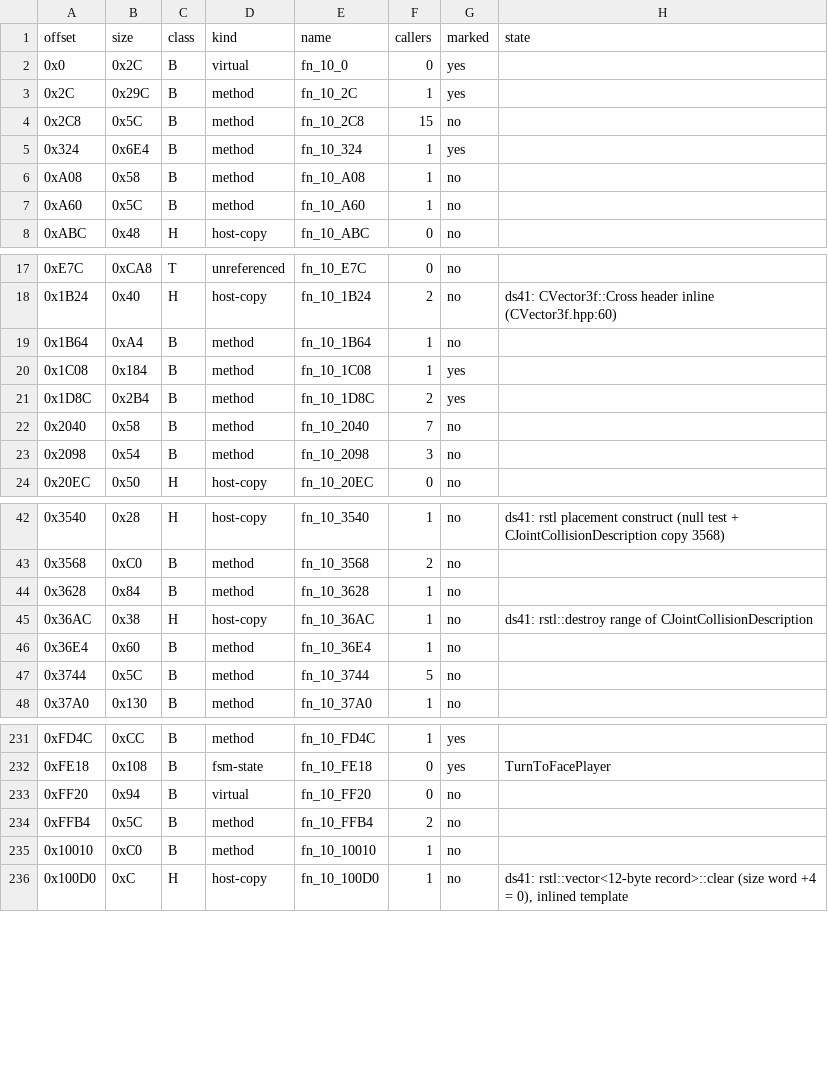
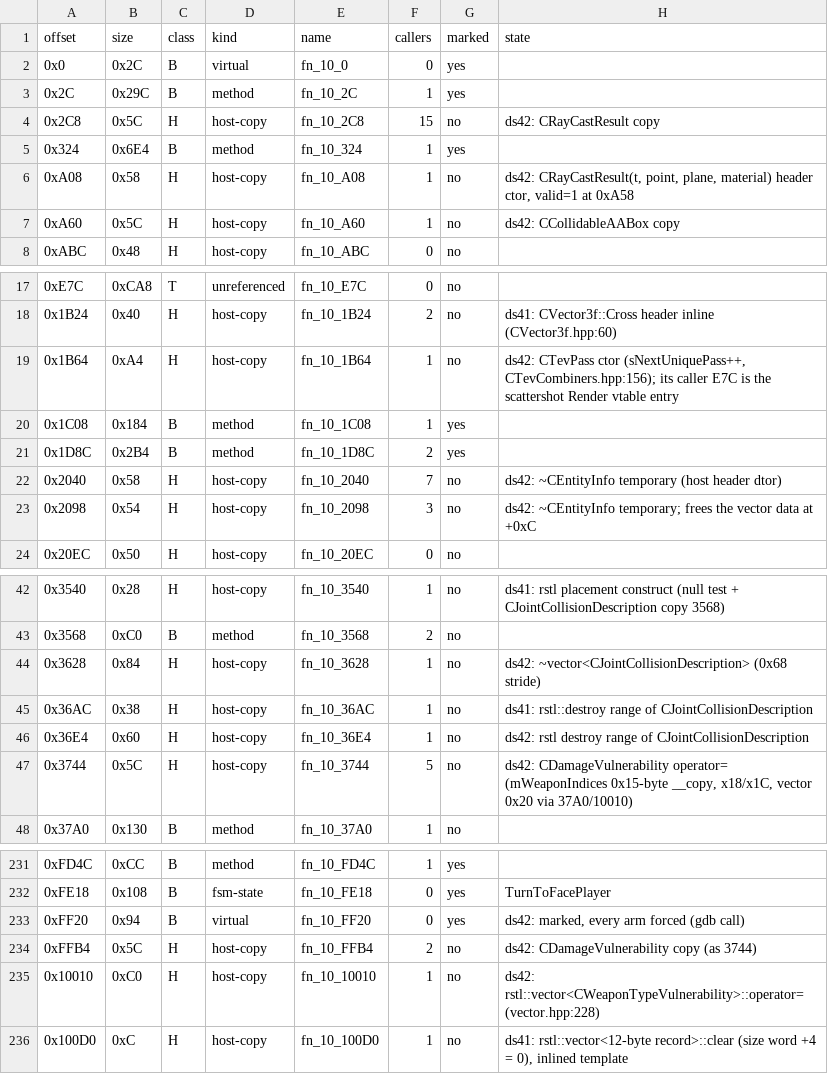
Before and after one commit to NitrosGits/MetroidPrime2Port-DSU, a TSV file: docs/module-analysis/DarkSamus_functions.tsv, drawn as a sheet; only a part is shown, gaps mark what is left out; the diff covers the shown part only.

Commit message:
DarkSamus ds42: F40C/FF20/1C6C8 marked (every arm forced by gdb call); 41 rows H (CDarkSamus member dtors, rstl/header ctors and copies; 20C2C host ctor matches, 21D14 = CAi's FSM2 load)

```diff
--- a/docs/module-analysis/DarkSamus_functions.tsv
+++ b/docs/module-analysis/DarkSamus_functions.tsv
@@ -3,6 +3,6 @@ offset	size	class	kind	name	callers	marked	state
 0x2C	0x29C	B	method	fn_10_2C	1	yes	
-0x2C8	0x5C	B	method	fn_10_2C8	15	no	
+0x2C8	0x5C	H	host-copy	fn_10_2C8	15	no	ds42: CRayCastResult copy
 0x324	0x6E4	B	method	fn_10_324	1	yes	
-0xA08	0x58	B	method	fn_10_A08	1	no	
-0xA60	0x5C	B	method	fn_10_A60	1	no	
+0xA08	0x58	H	host-copy	fn_10_A08	1	no	ds42: CRayCastResult(t, point, plane, material) header ctor, valid=1 at 0xA58
+0xA60	0x5C	H	host-copy	fn_10_A60	1	no	ds42: CCollidableAABox copy
 0xABC	0x48	H	host-copy	fn_10_ABC	0	no	
@@ -18,7 +18,7 @@ offset	size	class	kind	name	callers	marked	state
 0x1B24	0x40	H	host-copy	fn_10_1B24	2	no	ds41: CVector3f::Cross header inline (CVector3f.hpp:60)
-0x1B64	0xA4	B	method	fn_10_1B64	1	no	
+0x1B64	0xA4	H	host-copy	fn_10_1B64	1	no	ds42: CTevPass ctor (sNextUniquePass++, CTevCombiners.hpp:156); its caller E7C is the scattershot Render vtable entry
 0x1C08	0x184	B	method	fn_10_1C08	1	yes	
 0x1D8C	0x2B4	B	method	fn_10_1D8C	2	yes	
-0x2040	0x58	B	method	fn_10_2040	7	no	
-0x2098	0x54	B	method	fn_10_2098	3	no	
+0x2040	0x58	H	host-copy	fn_10_2040	7	no	ds42: ~CEntityInfo temporary (host header dtor)
+0x2098	0x54	H	host-copy	fn_10_2098	3	no	ds42: ~CEntityInfo temporary; frees the vector data at +0xC
 0x20EC	0x50	H	host-copy	fn_10_20EC	0	no	
@@ -43,6 +43,6 @@ offset	size	class	kind	name	callers	marked	state
 0x3568	0xC0	B	method	fn_10_3568	2	no	
-0x3628	0x84	B	method	fn_10_3628	1	no	
+0x3628	0x84	H	host-copy	fn_10_3628	1	no	ds42: ~vector<CJointCollisionDescription> (0x68 stride)
 0x36AC	0x38	H	host-copy	fn_10_36AC	1	no	ds41: rstl::destroy range of CJointCollisionDescription
-0x36E4	0x60	B	method	fn_10_36E4	1	no	
-0x3744	0x5C	B	method	fn_10_3744	5	no	
+0x36E4	0x60	H	host-copy	fn_10_36E4	1	no	ds42: rstl destroy range of CJointCollisionDescription
+0x3744	0x5C	H	host-copy	fn_10_3744	5	no	ds42: CDamageVulnerability operator= (mWeaponIndices 0x15-byte __copy, x18/x1C, vector 0x20 via 37A0/10010)
 0x37A0	0x130	B	method	fn_10_37A0	1	no	
@@ -232,5 +232,5 @@ offset	size	class	kind	name	callers	marked	state
 0xFE18	0x108	B	fsm-state	fn_10_FE18	0	yes	TurnToFacePlayer
-0xFF20	0x94	B	virtual	fn_10_FF20	0	no	
-0xFFB4	0x5C	B	method	fn_10_FFB4	2	no	
-0x10010	0xC0	B	method	fn_10_10010	1	no	
+0xFF20	0x94	B	virtual	fn_10_FF20	0	yes	ds42: marked, every arm forced (gdb call)
+0xFFB4	0x5C	H	host-copy	fn_10_FFB4	2	no	ds42: CDamageVulnerability copy (as 3744)
+0x10010	0xC0	H	host-copy	fn_10_10010	1	no	ds42: rstl::vector<CWeaponTypeVulnerability>::operator= (vector.hpp:228)
 0x100D0	0xC	H	host-copy	fn_10_100D0	1	no	ds41: rstl::vector<12-byte record>::clear (size word +4 = 0), inlined template
```
Also changed, not shown: 94 edited cells elsewhere in this file, 2 other files.
